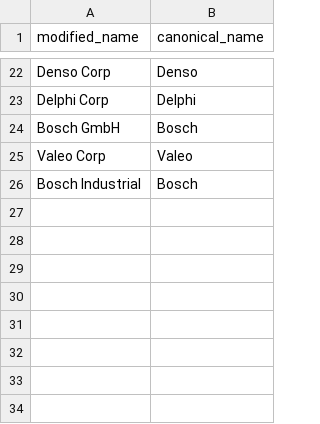
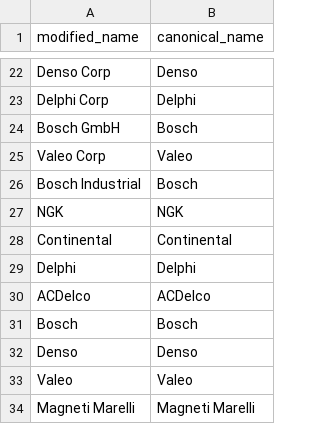
Before and after one commit to nikolaivanv/python-interview-task-data, a CSV file: manufacturer_names_mapping.csv, drawn as a sheet; only a part is shown, gaps mark what is left out; the diff names each change by its address in the sheet, - before the commit and + after, or states it on an @@ line.

Commit message:
Add files via upload

```diff
--- a/manufacturer_names_mapping.csv
+++ b/manufacturer_names_mapping.csv
+row 27: NGK | NGK
+row 28: Continental | Continental
+row 29: Delphi | Delphi
+row 30: ACDelco | ACDelco
+row 31: Bosch | Bosch
+row 32: Denso | Denso
+row 33: Valeo | Valeo
+row 34: Magneti Marelli | Magneti Marelli
```
